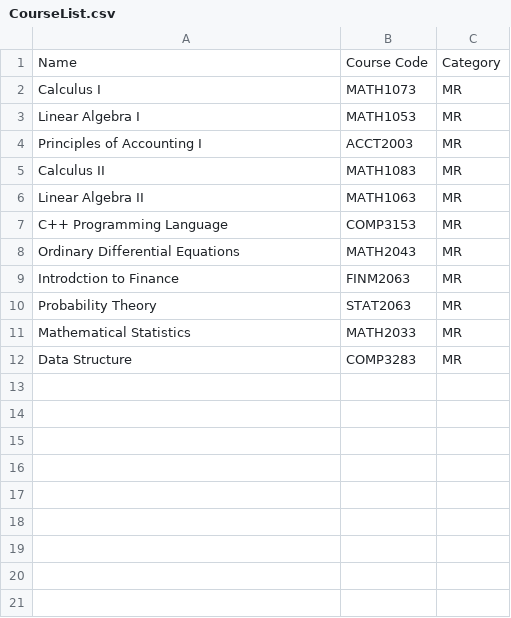
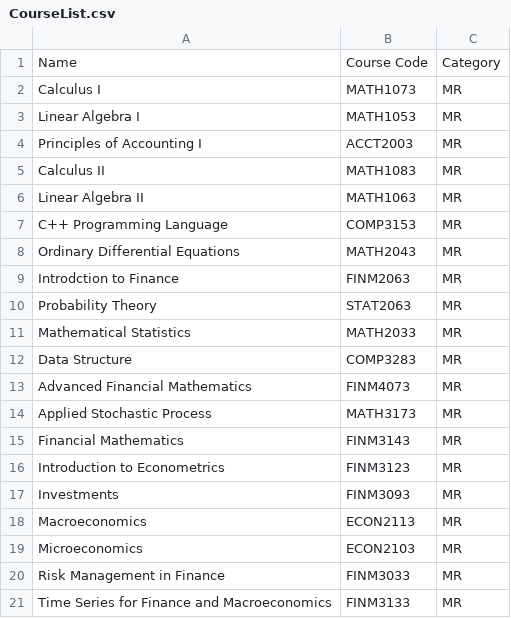
Before and after one commit to FM-Course/bnbu-fm-course-sharing, a CSV file: CourseList.csv, drawn as a sheet; the diff names each change by its address in the sheet, - before the commit and + after, or states it on an @@ line.

```diff
--- a/CourseList.csv
+++ b/CourseList.csv
+row 13: Advanced Financial Mathematics | FINM4073 | MR
+row 14: Applied Stochastic Process | MATH3173 | MR
+row 15: Financial Mathematics | FINM3143 | MR
+row 16: Introduction to Econometrics | FINM3123 | MR
+row 17: Investments | FINM3093 | MR
+row 18: Macroeconomics | ECON2113 | MR
+row 19: Microeconomics | ECON2103 | MR
+row 20: Risk Management in Finance | FINM3033 | MR
+row 21: Time Series for Finance and Macroeconomics | FINM3133 | MR
```
Also changed, not shown: 11 other files.
